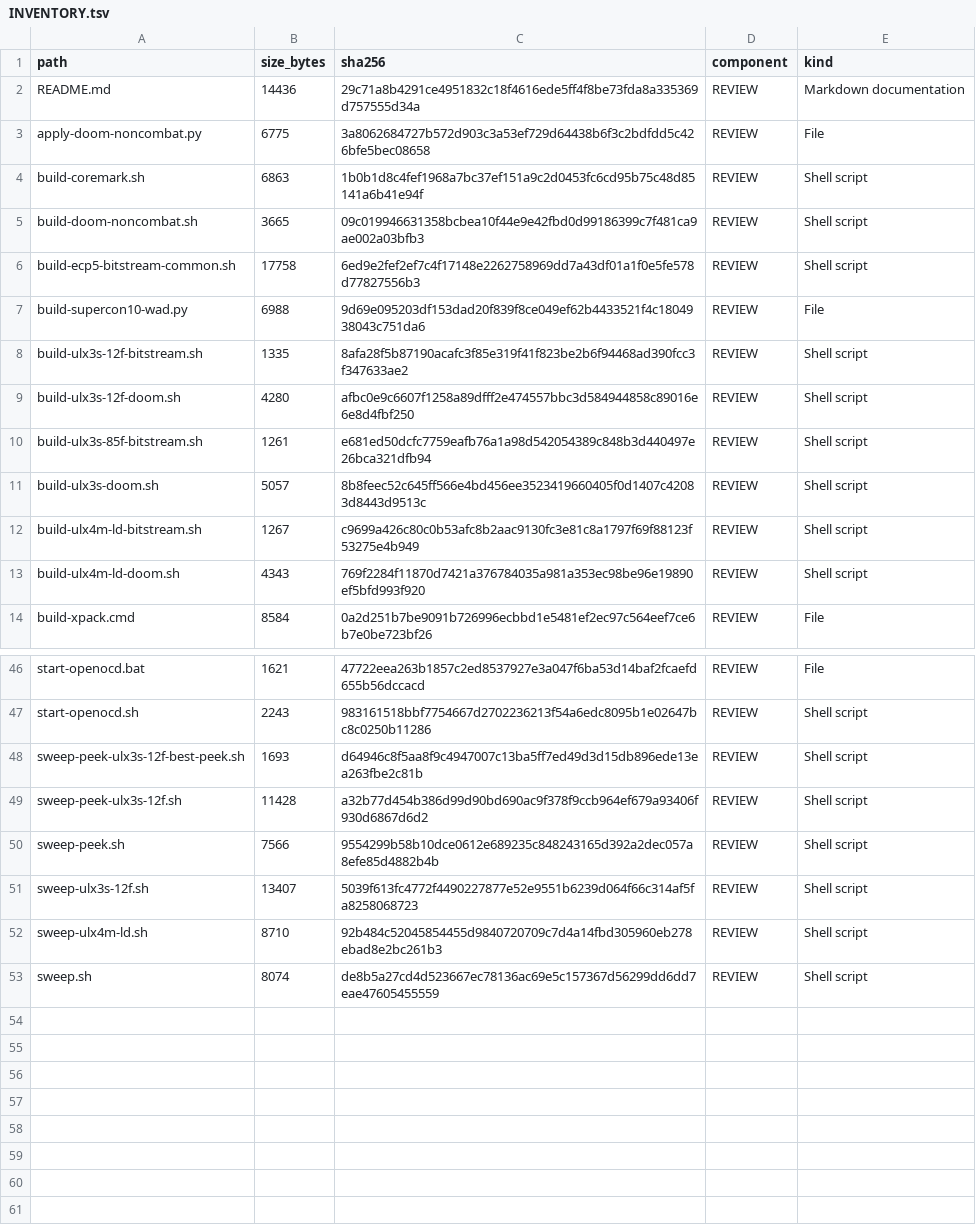
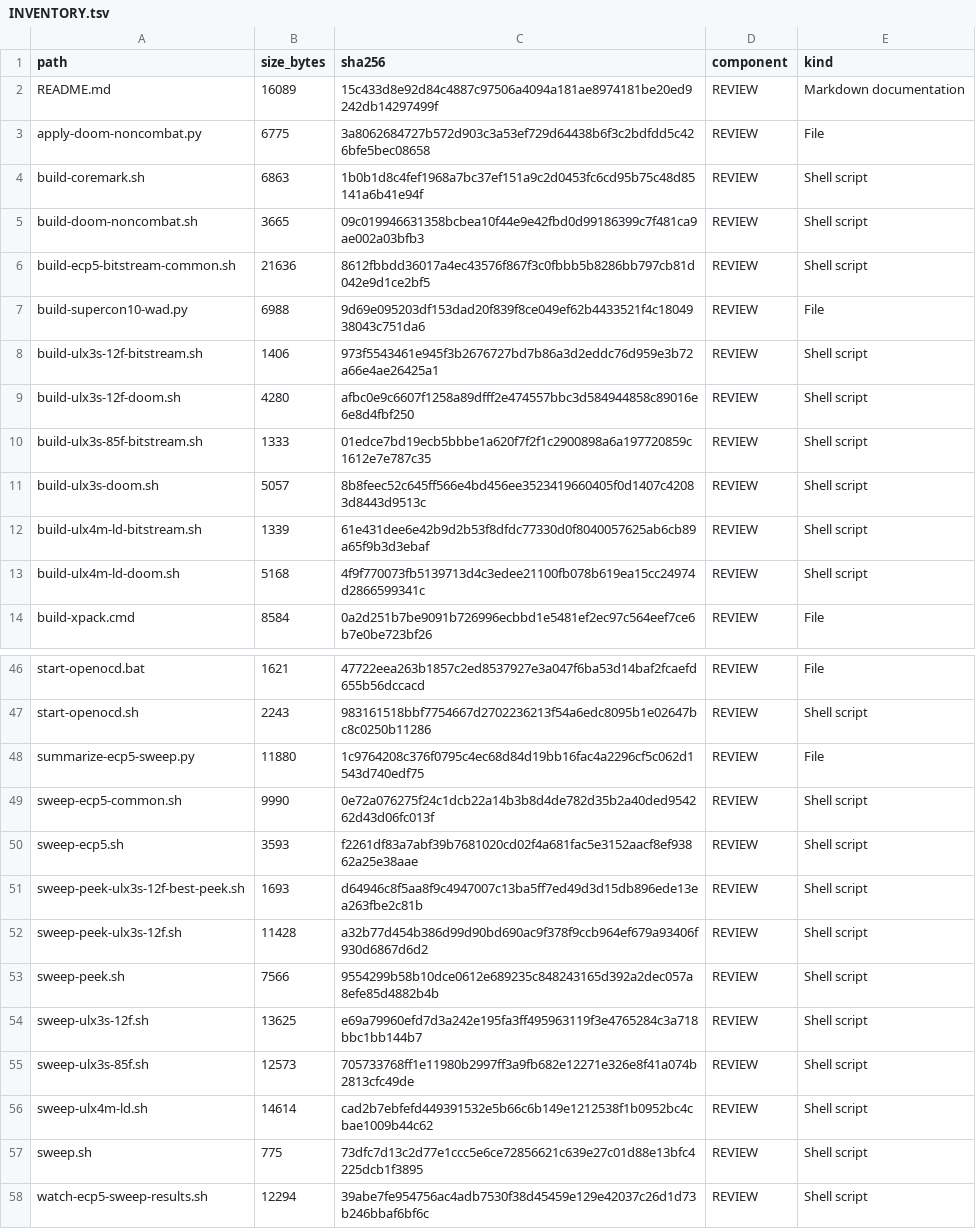
Before and after one commit to gojimmypi/Hazard3-Doom, a TSV file: scripts/INVENTORY.tsv, drawn as a sheet; only a part is shown, gaps mark what is left out.

```diff
--- a/scripts/INVENTORY.tsv
+++ b/scripts/INVENTORY.tsv
@@ -1,3 +1,3 @@
 path	size_bytes	sha256	component	kind
-README.md	14436	29c71a8b4291ce4951832c18f4616ede5ff4f8be73fda8a335369d757555d34a	REVIEW	Markdown documentation
+README.md	16089	15c433d8e92d84c4887c97506a4094a181ae8974181be20ed9242db14297499f	REVIEW	Markdown documentation
 apply-doom-noncombat.py	6775	3a8062684727b572d903c3a53ef729d64438b6f3c2bdfdd5c426bfe5bec08658	REVIEW	File
@@ -5,10 +5,10 @@ build-coremark.sh	6863	1b0b1d8c4fef1968a7bc37ef151a9c2d0453fc6cd95b75c48d85141a6
 build-doom-noncombat.sh	3665	09c019946631358bcbea10f44e9e42fbd0d99186399c7f481ca9ae002a03bfb3	REVIEW	Shell script
-build-ecp5-bitstream-common.sh	17758	6ed9e2fef2ef7c4f17148e2262758969dd7a43df01a1f0e5fe578d77827556b3	REVIEW	Shell script
+build-ecp5-bitstream-common.sh	21636	8612fbbdd36017a4ec43576f867f3c0fbbb5b8286bb797cb81d042e9d1ce2bf5	REVIEW	Shell script
 build-supercon10-wad.py	6988	9d69e095203df153dad20f839f8ce049ef62b4433521f4c1804938043c751da6	REVIEW	File
-build-ulx3s-12f-bitstream.sh	1335	8afa28f5b87190acafc3f85e319f41f823be2b6f94468ad390fcc3f347633ae2	REVIEW	Shell script
+build-ulx3s-12f-bitstream.sh	1406	973f5543461e945f3b2676727bd7b86a3d2eddc76d959e3b72a66e4ae26425a1	REVIEW	Shell script
 build-ulx3s-12f-doom.sh	4280	afbc0e9c6607f1258a89dfff2e474557bbc3d584944858c89016e6e8d4fbf250	REVIEW	Shell script
-build-ulx3s-85f-bitstream.sh	1261	e681ed50dcfc7759eafb76a1a98d542054389c848b3d440497e26bca321dfb94	REVIEW	Shell script
+build-ulx3s-85f-bitstream.sh	1333	01edce7bd19ecb5bbbe1a620f7f2f1c2900898a6a197720859c1612e7e787c35	REVIEW	Shell script
 build-ulx3s-doom.sh	5057	8b8feec52c645ff566e4bd456ee3523419660405f0d1407c42083d8443d9513c	REVIEW	Shell script
-build-ulx4m-ld-bitstream.sh	1267	c9699a426c80c0b53afc8b2aac9130fc3e81c8a1797f69f88123f53275e4b949	REVIEW	Shell script
-build-ulx4m-ld-doom.sh	4343	769f2284f11870d7421a376784035a981a353ec98be96e19890ef5bfd993f920	REVIEW	Shell script
+build-ulx4m-ld-bitstream.sh	1339	61e431dee6e42b9d2b53f8dfdc77330d0f8040057625ab6cb89a65f9b3d3ebaf	REVIEW	Shell script
+build-ulx4m-ld-doom.sh	5168	4f9f770073fb5139713d4c3edee21100fb078b619ea15cc24974d2866599341c	REVIEW	Shell script
 build-xpack.cmd	8584	0a2d251b7be9091b726996ecbbd1e5481ef2ec97c564eef7ce6b7e0be723bf26	REVIEW	File
@@ -47,2 +47,5 @@ start-openocd.bat	1621	47722eea263b1857c2ed8537927e3a047f6ba53d14baf2fcaefd655b5
 start-openocd.sh	2243	983161518bbf7754667d2702236213f54a6edc8095b1e02647bc8c0250b11286	REVIEW	Shell script
+summarize-ecp5-sweep.py	11880	1c9764208c376f0795c4ec68d84d19bb16fac4a2296cf5c062d1543d740edf75	REVIEW	File
+sweep-ecp5-common.sh	9990	0e72a076275f24c1dcb22a14b3b8d4de782d35b2a40ded954262d43d06fc013f	REVIEW	Shell script
+sweep-ecp5.sh	3593	f2261df83a7abf39b7681020cd02f4a681fac5e3152aacf8ef93862a25e38aae	REVIEW	Shell script
 sweep-peek-ulx3s-12f-best-peek.sh	1693	d64946c8f5aa8f9c4947007c13ba5ff7ed49d3d15db896ede13ea263fbe2c81b	REVIEW	Shell script
@@ -50,4 +53,6 @@ sweep-peek-ulx3s-12f.sh	11428	a32b77d454b386d99d90bd690ac9f378f9ccb964ef679a9340
 sweep-peek.sh	7566	9554299b58b10dce0612e689235c848243165d392a2dec057a8efe85d4882b4b	REVIEW	Shell script
-sweep-ulx3s-12f.sh	13407	5039f613fc4772f4490227877e52e9551b6239d064f66c314af5fa8258068723	REVIEW	Shell script
-sweep-ulx4m-ld.sh	8710	92b484c52045854455d9840720709c7d4a14fbd305960eb278ebad8e2bc261b3	REVIEW	Shell script
-sweep.sh	8074	de8b5a27cd4d523667ec78136ac69e5c157367d56299dd6dd7eae47605455559	REVIEW	Shell script
+sweep-ulx3s-12f.sh	13625	e69a79960efd7d3a242e195fa3ff495963119f3e4765284c3a718bbc1bb144b7	REVIEW	Shell script
+sweep-ulx3s-85f.sh	12573	705733768ff1e11980b2997ff3a9fb682e12271e326e8f41a074b2813cfc49de	REVIEW	Shell script
+sweep-ulx4m-ld.sh	14614	cad2b7ebfefd449391532e5b66c6b149e1212538f1b0952bc4cbae1009b44c62	REVIEW	Shell script
+sweep.sh	775	73dfc7d13c2d77e1ccc5e6ce72856621c639e27c01d88e13bfc4225dcb1f3895	REVIEW	Shell script
+watch-ecp5-sweep-results.sh	12294	39abe7fe954756ac4adb7530f38d45459e129e42037c26d1d73b246bbaf6bf6c	REVIEW	Shell script
```
Also changed, not shown: 5 other files.
